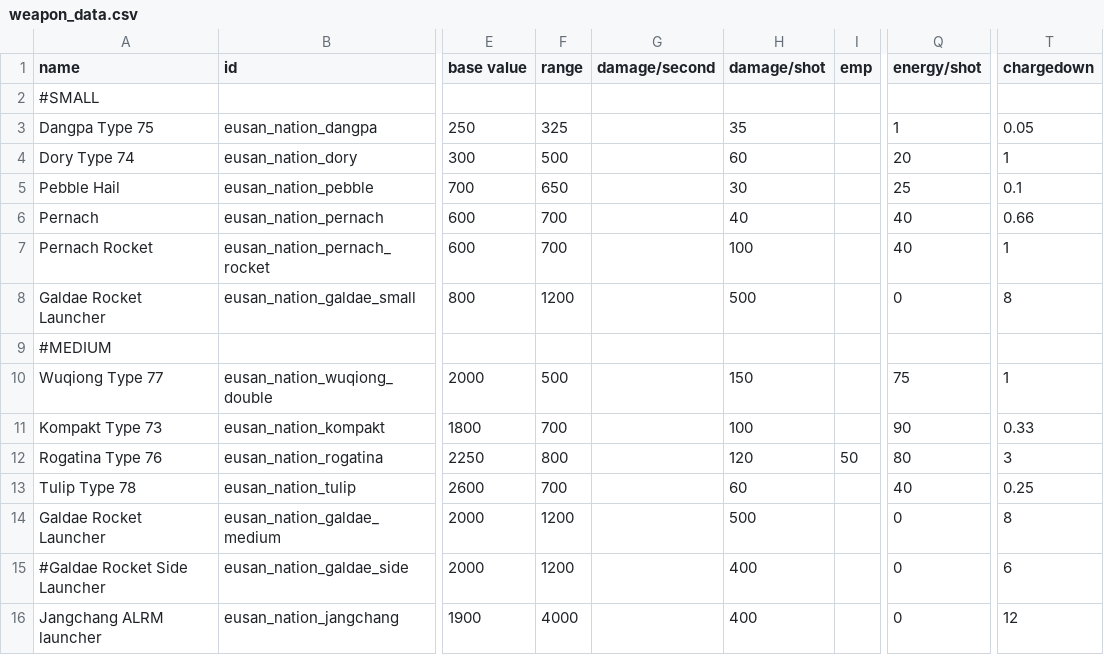
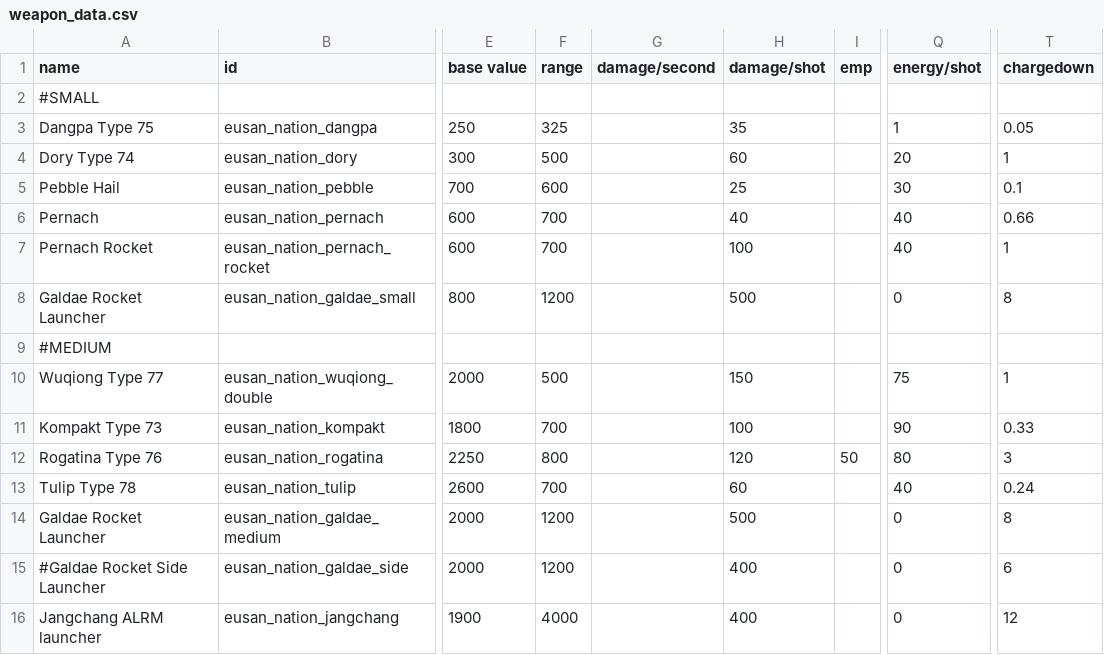
Before and after one commit to naslee2/SignalisMod, a CSV file: data/weapons/weapon_data.csv, drawn as a sheet; only a part is shown, gaps mark what is left out; the diff names each change by its address in the sheet, - before the commit and + after, or states it on an @@ line.

Commit message:
decreased tuplip reload rate by 0.01. Nerf Pebble hail damage and increase flux rate

```diff
--- a/data/weapons/weapon_data.csv
+++ b/data/weapons/weapon_data.csv
-F5 (range): 650
+F5 (range): 600
-H5 (damage/shot): 30
+H5 (damage/shot): 25
-Q5 (energy/shot): 25
+Q5 (energy/shot): 30
-T13 (chargedown): 0.25
+T13 (chargedown): 0.24
```
